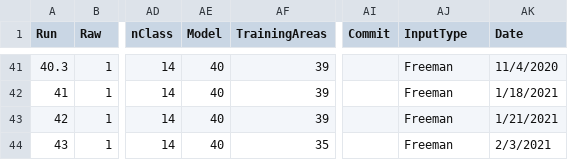
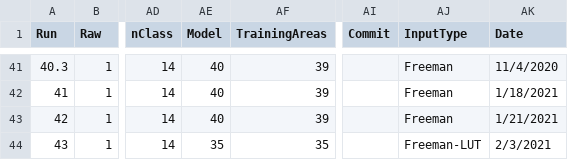
Before and after one commit to ekcomputer/random-wetlands, a CSV file: run_inputs/RunLog.csv, drawn as a sheet; only a part is shown, gaps mark what is left out; the diff names each change by its address in the sheet, - before the commit and + after, or states it on an @@ line.

```diff
--- a/run_inputs/RunLog.csv
+++ b/run_inputs/RunLog.csv
-AE44 (Model): 40
+AE44 (Model): 35
-AJ44 (InputType): Freeman
+AJ44 (InputType): Freeman-LUT
```
Also changed, not shown: 8 other files.
